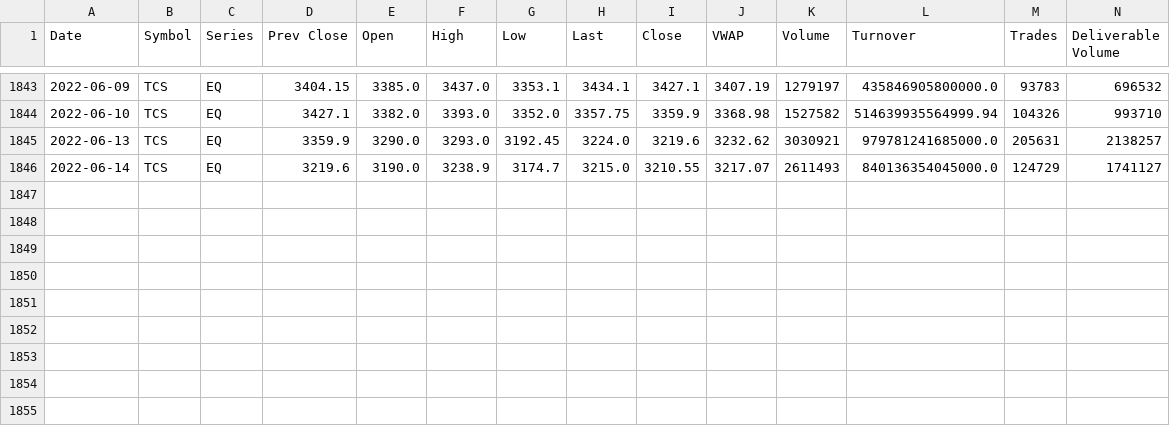
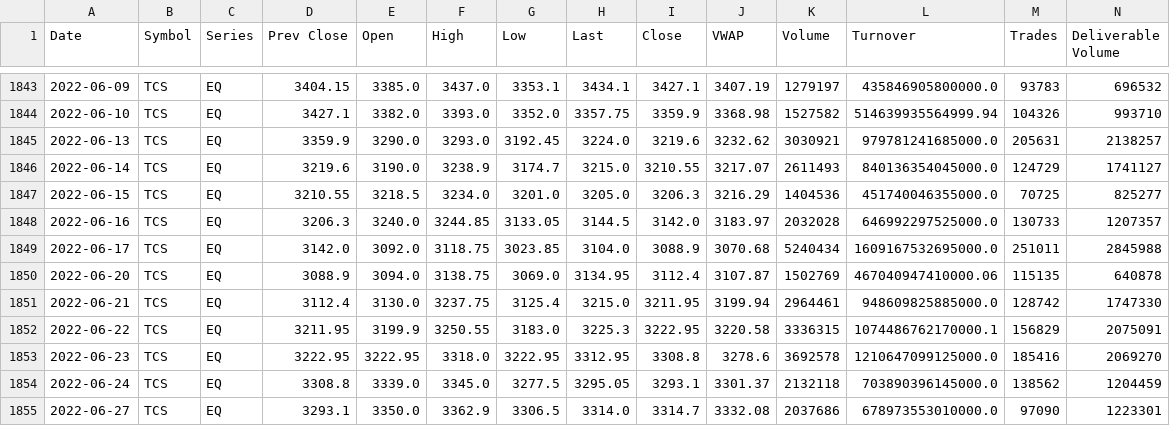
Before and after one commit to joicejohn005/TraderTrot, a CSV file: TraderTrot/stock.csv, drawn as a sheet; only a part is shown, gaps mark what is left out; rows hold the shown columns only; the diff names each change by its address in the sheet, - before the commit and + after, or states it on an @@ line.

```diff
--- a/TraderTrot/stock.csv
+++ b/TraderTrot/stock.csv
+row 1847: 2022-06-15 | TCS | EQ | 3210.55 | 3218.5 | 3234.0 | 3201.0 | 3205.0 | 3206.3 | 3216.29 | 1404536 | 451740046355000.0 | 70725 | 825277
+row 1848: 2022-06-16 | TCS | EQ | 3206.3 | 3240.0 | 3244.85 | 3133.05 | 3144.5 | 3142.0 | 3183.97 | 2032028 | 646992297525000.0 | 130733 | 1207357
+row 1849: 2022-06-17 | TCS | EQ | 3142.0 | 3092.0 | 3118.75 | 3023.85 | 3104.0 | 3088.9 | 3070.68 | 5240434 | 1609167532695000.0 | 251011 | 2845988
+row 1850: 2022-06-20 | TCS | EQ | 3088.9 | 3094.0 | 3138.75 | 3069.0 | 3134.95 | 3112.4 | 3107.87 | 1502769 | 467040947410000.06 | 115135 | 640878
+row 1851: 2022-06-21 | TCS | EQ | 3112.4 | 3130.0 | 3237.75 | 3125.4 | 3215.0 | 3211.95 | 3199.94 | 2964461 | 948609825885000.0 | 128742 | 1747330
+row 1852: 2022-06-22 | TCS | EQ | 3211.95 | 3199.9 | 3250.55 | 3183.0 | 3225.3 | 3222.95 | 3220.58 | 3336315 | 1074486762170000.1 | 156829 | 2075091
+row 1853: 2022-06-23 | TCS | EQ | 3222.95 | 3222.95 | 3318.0 | 3222.95 | 3312.95 | 3308.8 | 3278.6 | 3692578 | 1210647099125000.0 | 185416 | 2069270
+row 1854: 2022-06-24 | TCS | EQ | 3308.8 | 3339.0 | 3345.0 | 3277.5 | 3295.05 | 3293.1 | 3301.37 | 2132118 | 703890396145000.0 | 138562 | 1204459
+row 1855: 2022-06-27 | TCS | EQ | 3293.1 | 3350.0 | 3362.9 | 3306.5 | 3314.0 | 3314.7 | 3332.08 | 2037686 | 678973553010000.0 | 97090 | 1223301
```
Also changed, not shown: TraderTrot/stockdata/TCS.csv, TraderTrot/stockdata/WIPRO.csv, 14 other files.
